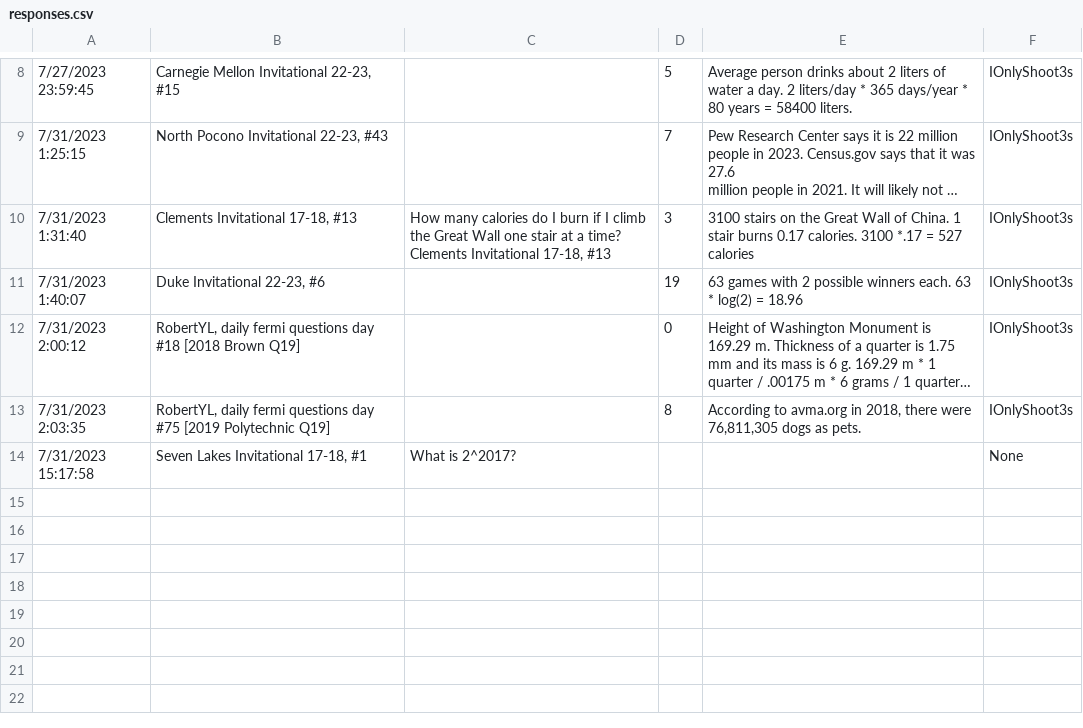
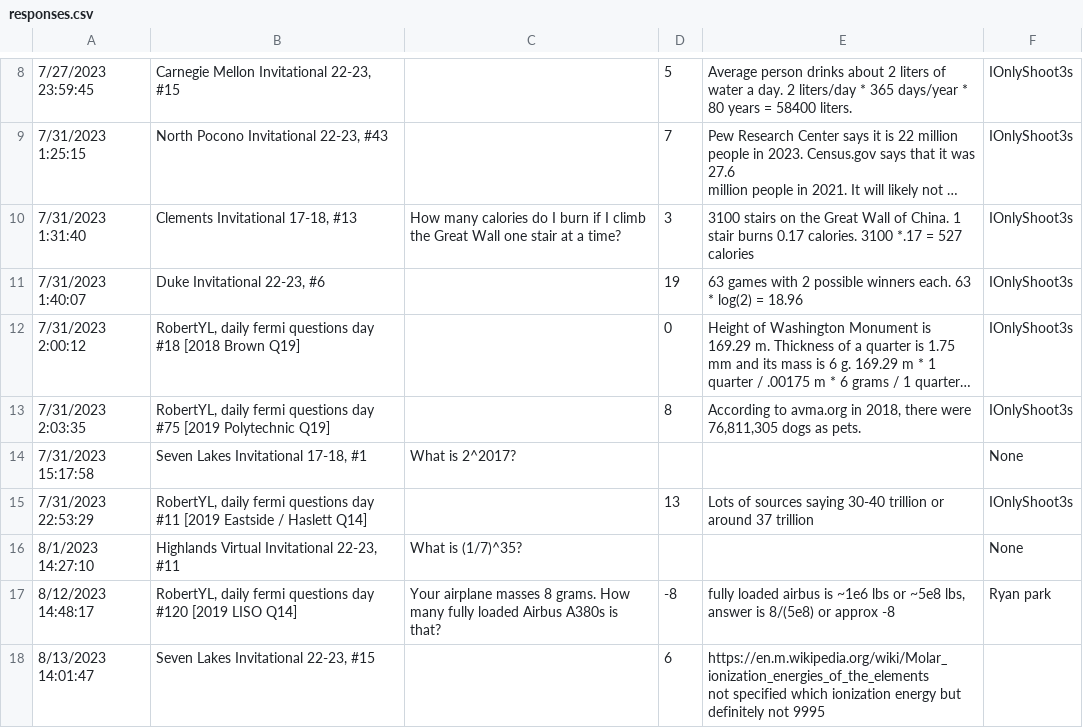
Before and after one commit to landy8697/open-scioly-fermi, a CSV file: corrections/responses.csv, drawn as a sheet; only a part is shown, gaps mark what is left out; long unchanged cells end in …; ↵ is a line break in a cell; the diff covers the shown part only; the diff names each change by its address in the sheet, - before the commit and + after, or states it on an @@ line.

Commit message:
Update corrections

```diff
--- a/corrections/responses.csv
+++ b/corrections/responses.csv
-C10: …a time? ↵ Clements Invitational 17-18, #13
+C10: …a time?
+row 15: 7/31/2023 22:53:29 | RobertYL, daily fermi questions day #11 [2019 Eastside / Haslett Q14] |  | 13 | Lots of sources saying 30-40 trillion or around 37 trillion | IOnlyShoot3s
+row 16: 8/1/2023 14:27:10 | Highlands Virtual Invitational 22-23, #11 | What is (1/7)^35? |  |  | None
+row 17: 8/12/2023 14:48:17 | RobertYL, daily fermi questions day #120 [2019 LISO Q14] | Your airplane masses 8 grams. How many fully loaded Airbus A380s is that? | -8 | fully loaded airbus is ~1e6 lbs or ~5e8 lbs, answer is 8/(5e8) or approx -8 | Ryan park
+row 18: 8/13/2023 14:01:47 | Seven Lakes Invitational 22-23, #15 |  | 6 | https://en.m.wikipedia.org/wiki/Molar_ionization_energies_of_the_elements ↵ not specified which ionization energy but definitely not 9995
```
Also changed, not shown: 9 added rows and 1 edited cell elsewhere in this file, 3 other files.
